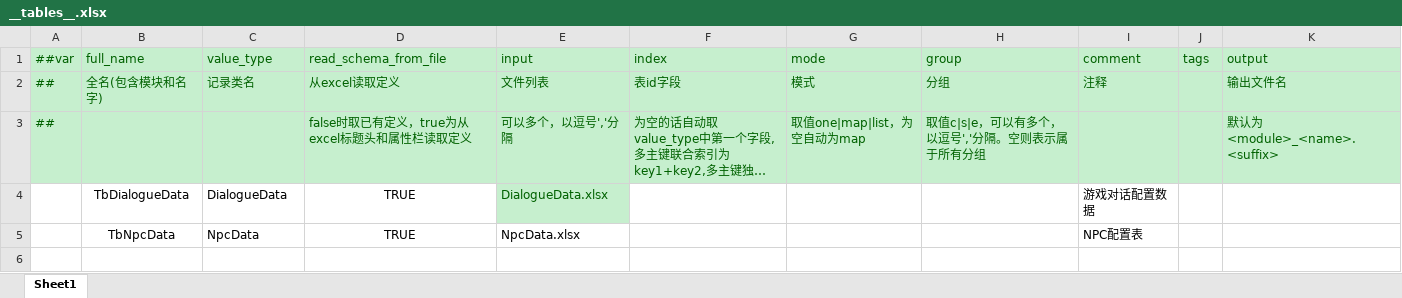
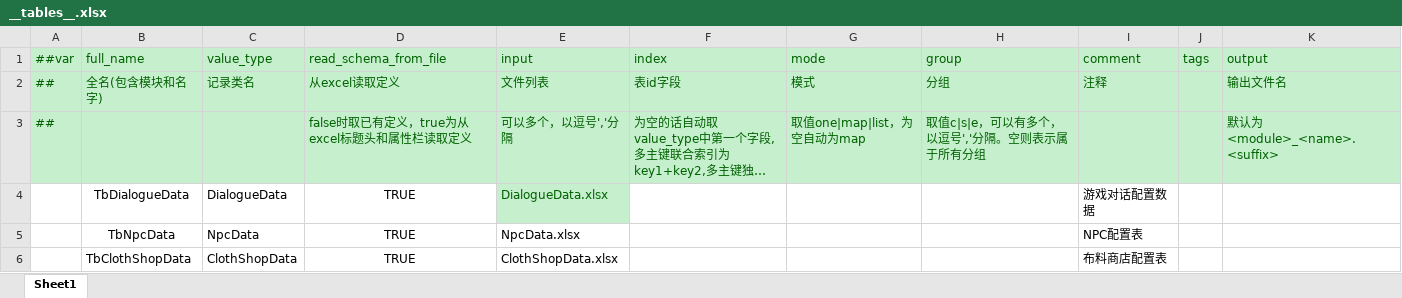
Before and after one commit to XiaoYuName/HD-2D, an Excel workbook: ExcelTool/LubanTools/DataTables/Datas/__tables__.xlsx, sheet Sheet1, drawn as a sheet; long unchanged cells end in …; values as stored, in another font and other column widths than the file's, no borders; the diff names each change by its address in the sheet, - before the commit and + after, or states it on an @@ line.

```diff
--- a/ExcelTool/LubanTools/DataTables/Datas/__tables__.xlsx (sheet Sheet1)
+++ b/ExcelTool/LubanTools/DataTables/Datas/__tables__.xlsx (sheet Sheet1)
+row 6:  | TbClothShopData | ClothShopData | TRUE | ClothShopData.xlsx |  |  |  | 布料商店配置表
```
Also changed, not shown: ExcelTool/LubanTools/DataTables/Datas/__enums__.xlsx, 28 other files.
